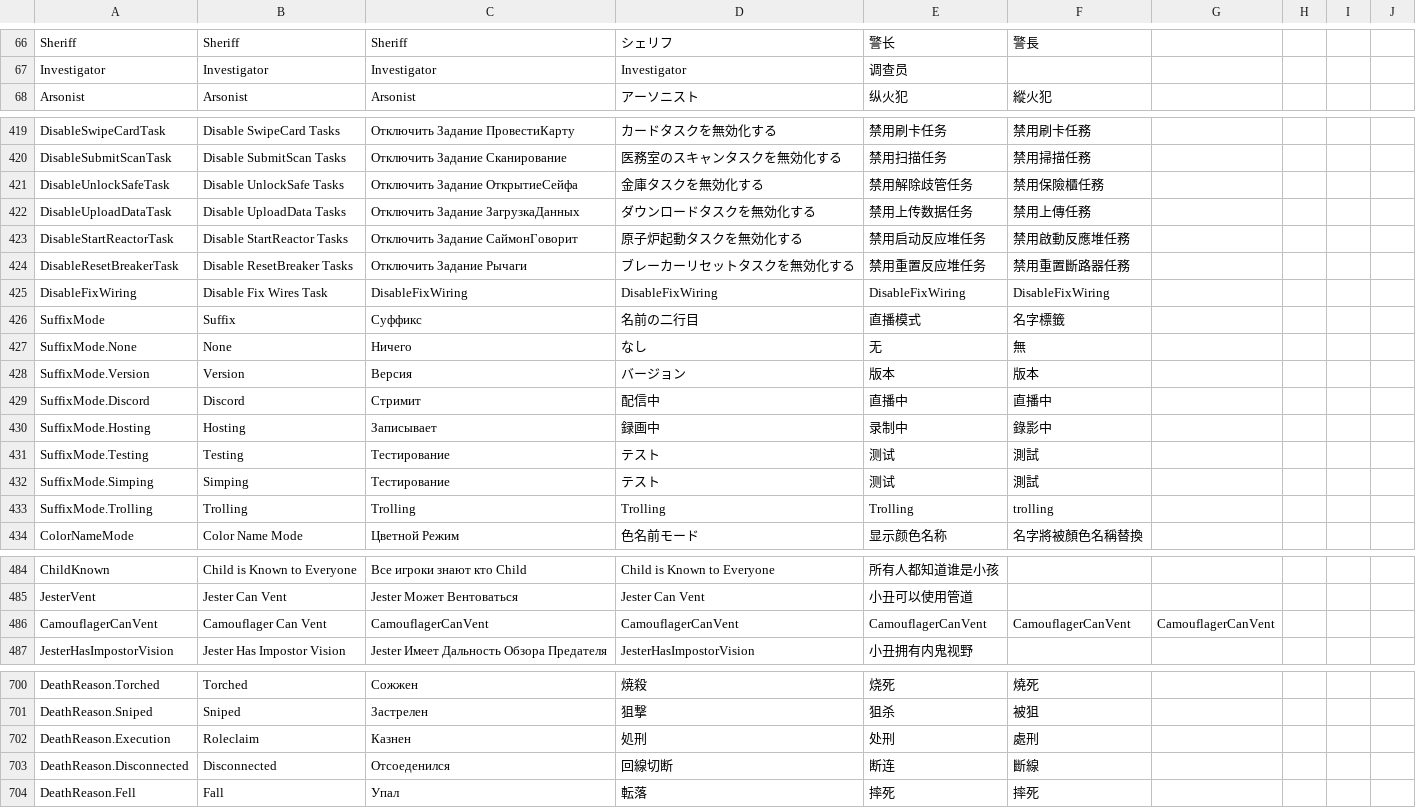
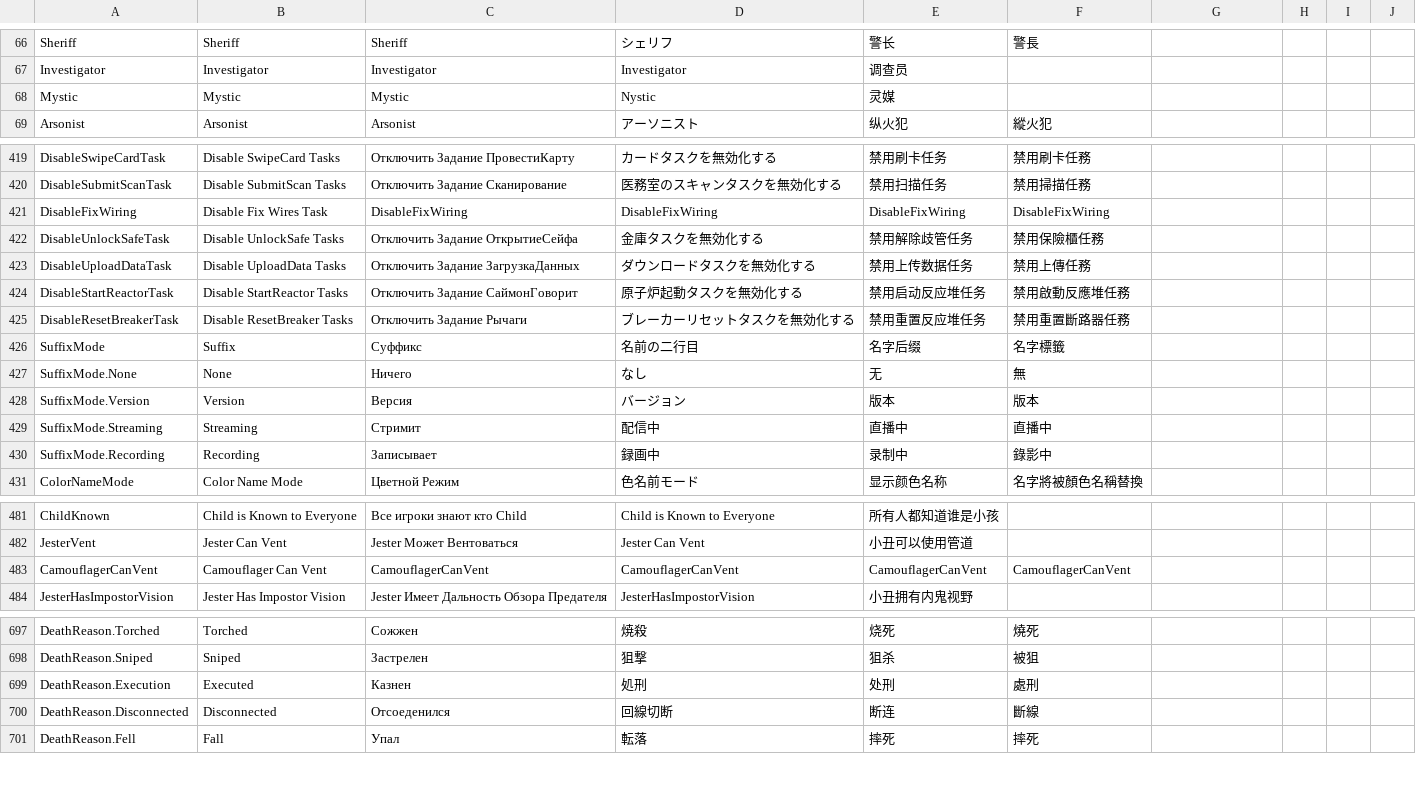
Before and after one commit to OlgaDoro/TownOfHost-TheOtherRoles, a CSV file: Resources/string.csv, drawn as a sheet; only a part is shown, gaps mark what is left out; removed rows and columns are numbered as before the commit, all else as after; the diff names each change by its address in the sheet, - before the commit and + after, or states it on an @@ line.

```diff
--- a/Resources/string.csv
+++ b/Resources/string.csv
@@ row 128 moved to row 68: Mystic @@
@@ row 425 moved to row 421: DisableFixWiring @@
-E426: 直播模式
+E426: 名字后缀
-A429: SuffixMode.Discord
+A429: SuffixMode.Streaming
-B429: Discord
+B429: Streaming
-A430: SuffixMode.Hosting
+A430: SuffixMode.Recording
-B430: Hosting
+B430: Recording
-row 431: SuffixMode.Testing | Testing | Тестирование | テスト | 测试 | 測試
-row 432: SuffixMode.Simping | Simping | Тестирование | テスト | 测试 | 測試
-row 433: SuffixMode.Trolling | Trolling | Trolling | Trolling | Trolling | trolling
-G483: CamouflagerCanVent
+G483: (empty)
-B699: Roleclaim
+B699: Executed
```
Also changed, not shown: 1 other file.
